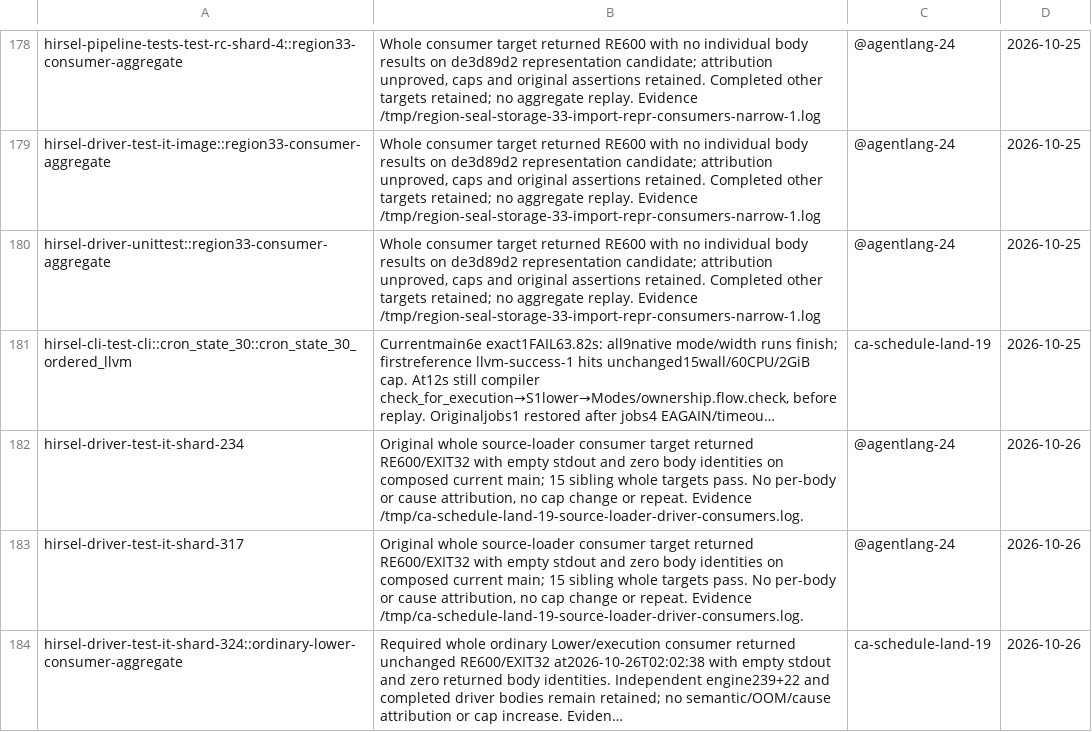
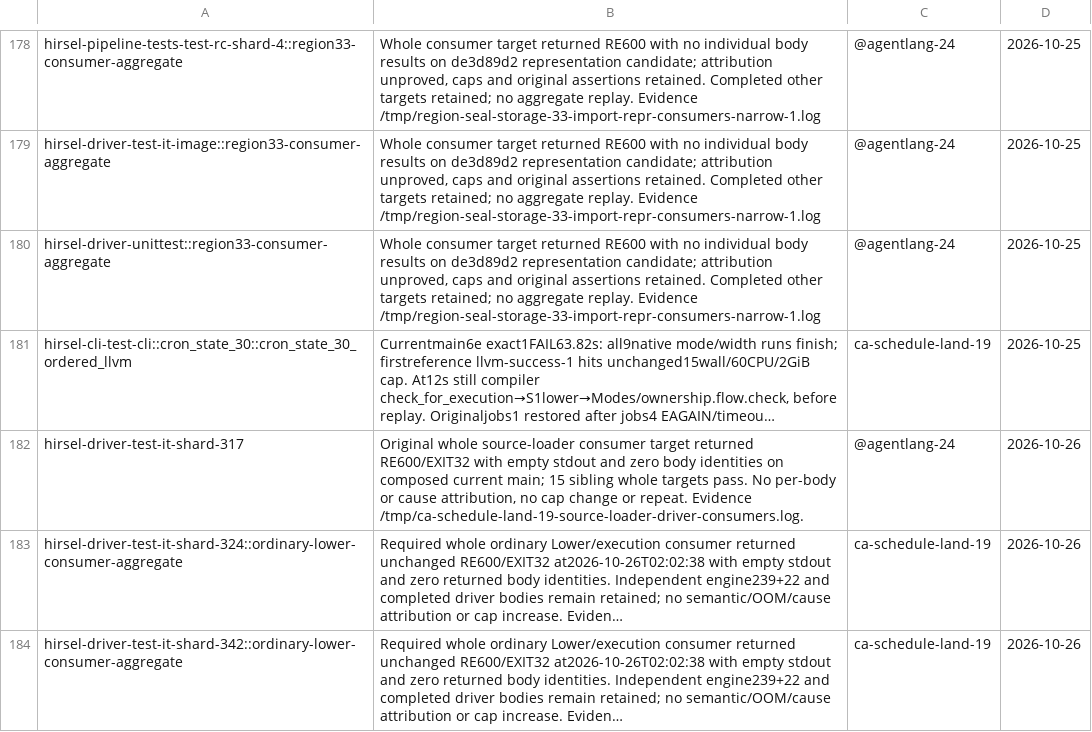
Before and after one commit to SamGalanakis/hirsel-lang, a TSV file: tools/known-failures.tsv, drawn as a sheet; only a part is shown, gaps mark what is left out; the shorter side is filled out with more unchanged rows; long unchanged cells end in …; the diff names each change by its address in the sheet, - before the commit and + after, or states it on an @@ line.

Commit message:
Retire the original driver234 timeout after its seven identities pass
Original seven names from hirsel-briefs/ca-schedule-land-19/original-loader-shard-234.cases all executed PASS in /tmp/re600-family-58-original-loader-missing.log (15PASS1knownFAIL186.02s combined). The unrelated original317 warm/cold receipt failure stays open.

```diff
--- a/tools/known-failures.tsv
+++ b/tools/known-failures.tsv
-row 182: hirsel-driver-test-it-shard-234 | Original whole source-loader consumer target returned RE600/EXIT32 with empty stdout and zero body identities on composed current main; 15 sibling whole targets pass. No per-body or cause attribution, no cap change or repeat. Evidence /tmp/ca-schedule-land-19-source-loader-driver-consumers.log. | @agentlang-24 | 2026-10-26
```
